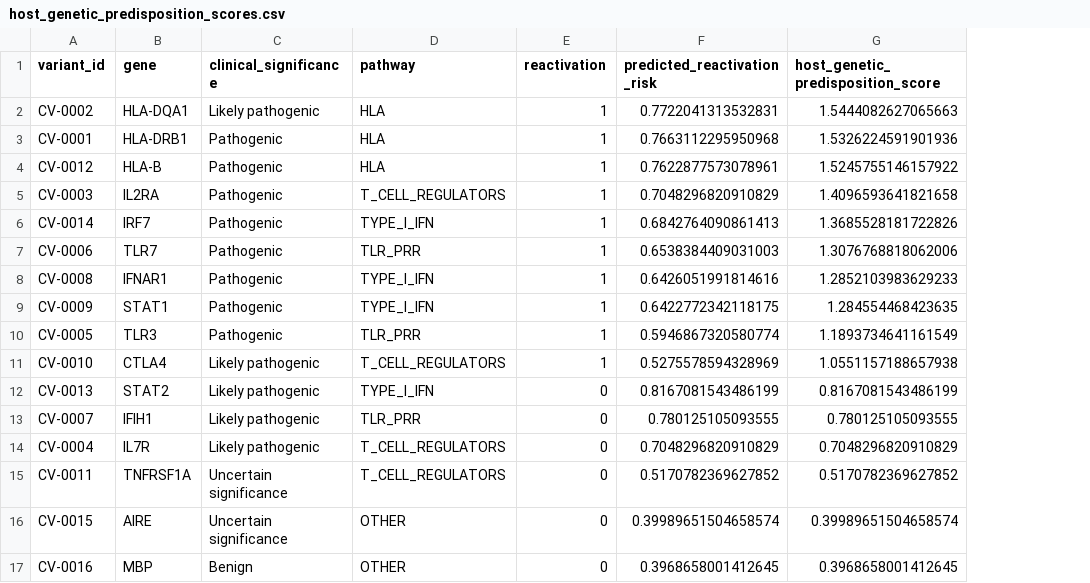
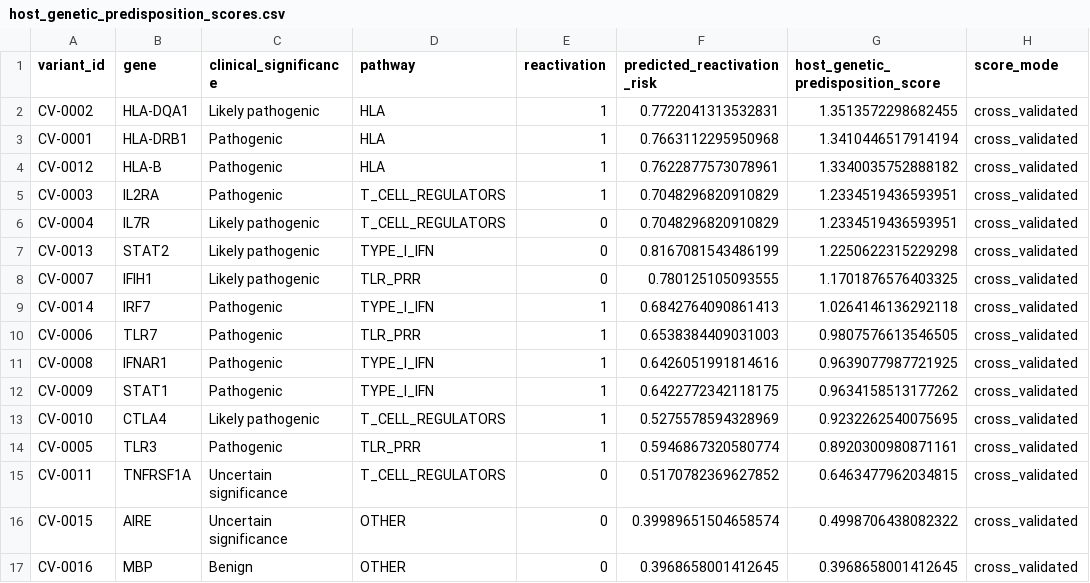
Before and after one commit to SivaKoganti/herpes-neurotropic-ms-research, a CSV file: figures/host_genetic_predisposition_scores.csv, drawn as a sheet; removed rows and columns are numbered as before the commit, all else as after; the diff names each change by its address in the sheet, - before the commit and + after, or states it on an @@ line.

```diff
--- a/figures/host_genetic_predisposition_scores.csv
+++ b/figures/host_genetic_predisposition_scores.csv
+column H (score_mode), rows 2-5: all cross_validated; rows 9-13: all cross_validated; rows 15-17: all cross_validated
-G2: 1.5444082627065663
+G2: 1.3513572298682455
-G3: 1.5326224591901936
+G3: 1.3410446517914194
-G4: 1.5245755146157922
+G4: 1.3340035752888182
-G5: 1.4096593641821658
+G5: 1.2334519436593951
+row 6: CV-0004 | IL7R | Likely pathogenic | T_CELL_REGULATORS | 0 | 0.7048296820910829 | 1.2334519436593951 | cross_validated
+row 7: CV-0013 | STAT2 | Likely pathogenic | TYPE_I_IFN | 0 | 0.8167081543486199 | 1.2250622315229298 | cross_validated
+row 8: CV-0007 | IFIH1 | Likely pathogenic | TLR_PRR | 0 | 0.780125105093555 | 1.1701876576403325 | cross_validated
-G9: 1.3685528181722826
+G9: 1.0264146136292118
-G10: 1.3076768818062006
+G10: 0.9807576613546505
-G11: 1.2852103983629233
+G11: 0.9639077987721925
-G12: 1.284554468423635
+G12: 0.9634158513177262
-row 10: CV-0005 | TLR3 | Pathogenic | TLR_PRR | 1 | 0.5946867320580774 | 1.1893734641161549
-G13: 1.0551157188657938
+G13: 0.9232262540075695
-row 12: CV-0013 | STAT2 | Likely pathogenic | TYPE_I_IFN | 0 | 0.8167081543486199 | 0.8167081543486199
-row 13: CV-0007 | IFIH1 | Likely pathogenic | TLR_PRR | 0 | 0.780125105093555 | 0.780125105093555
-row 14: CV-0004 | IL7R | Likely pathogenic | T_CELL_REGULATORS | 0 | 0.7048296820910829 | 0.7048296820910829
+row 14: CV-0005 | TLR3 | Pathogenic | TLR_PRR | 1 | 0.5946867320580774 | 0.8920300980871161 | cross_validated
-G15: 0.5170782369627852
+G15: 0.6463477962034815
-G16: 0.39989651504658574
+G16: 0.4998706438082322
```
Also changed, not shown: 2 other files.
